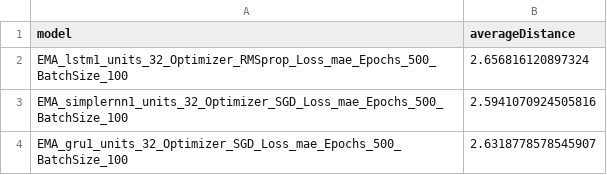
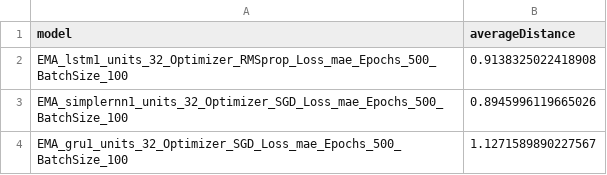
Before and after one commit to Glodgar/comparison-RNN, a CSV file: results/EMA_T/EMA_averageDistance_T.csv, drawn as a sheet.

```diff
--- a/results/EMA_T/EMA_averageDistance_T.csv
+++ b/results/EMA_T/EMA_averageDistance_T.csv
@@ -1,4 +1,4 @@
 model,averageDistance
-EMA_lstm1_units_32_Optimizer_RMSprop_Loss_mae_Epochs_500_BatchSize_100,2.656816120897324
-EMA_simplernn1_units_32_Optimizer_SGD_Loss_mae_Epochs_500_BatchSize_100,2.5941070924505816
-EMA_gru1_units_32_Optimizer_SGD_Loss_mae_Epochs_500_BatchSize_100,2.6318778578545907
+EMA_lstm1_units_32_Optimizer_RMSprop_Loss_mae_Epochs_500_BatchSize_100,0.9138325022418908
+EMA_simplernn1_units_32_Optimizer_SGD_Loss_mae_Epochs_500_BatchSize_100,0.8945996119665026
+EMA_gru1_units_32_Optimizer_SGD_Loss_mae_Epochs_500_BatchSize_100,1.1271589890227567
```
Also changed, not shown: results/EMA_T/EMA_gru1_units_32_Optimizer_SGD_Loss_mae_Epochs_500_BatchSize_100/history/EMA_gru1_units_32_Optimizer_SGD_Loss_mae_Epochs_500_BatchSize_100.csv, results/EMA_T/EMA_lstm1_units_32_Optimizer_RMSprop_Loss_mae_Epochs_500_BatchSize_100/history/EMA_lstm1_units_32_Optimizer_RMSprop_Loss_mae_Epochs_500_BatchSize_100.csv, 35 other files.
